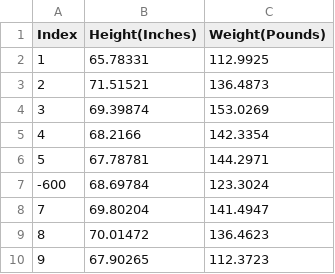
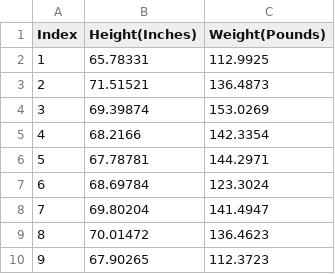
Before and after one commit to adidion19/CVS_reader, a CSV file: hw_25000.csv, drawn as a sheet; only a part is shown.

```diff
--- a/hw_25000.csv
+++ b/hw_25000.csv
@@ -6,3 +6,3 @@
 5, 67.78781, 144.2971
--600, 68.69784, 123.3024
+6, 68.69784, 123.3024
 7, 69.80204, 141.4947
```
Also changed, not shown: 1 other file.
